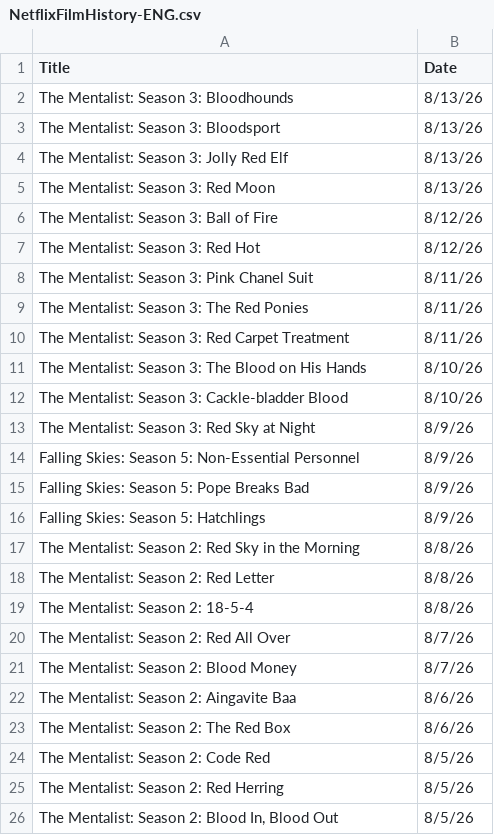
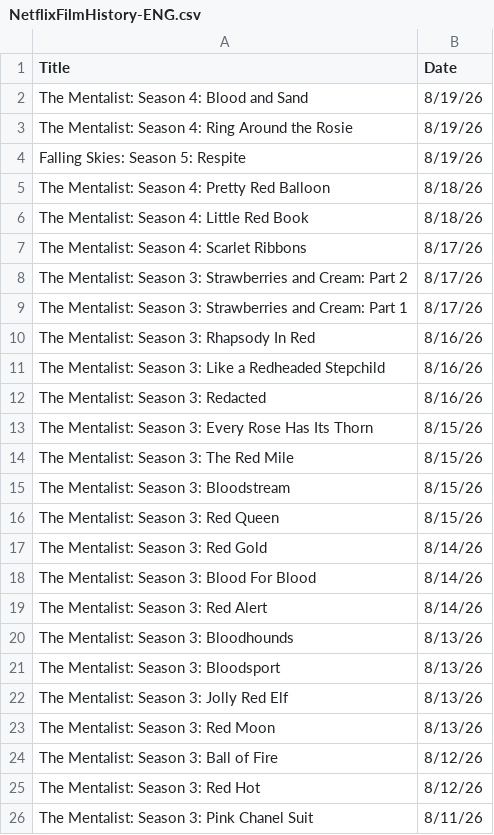
Before and after one commit to VedatBiner/flutter-codes, a CSV file: netflix_watchlist_v2_app/assets/database/NetflixFilmHistory-ENG.csv, drawn as a sheet; only a part is shown; the shorter side is filled out with more unchanged rows.

```diff
--- a/netflix_watchlist_v2_app/assets/database/NetflixFilmHistory-ENG.csv
+++ b/netflix_watchlist_v2_app/assets/database/NetflixFilmHistory-ENG.csv
@@ -1,2 +1,20 @@
 Title,Date
+"The Mentalist: Season 4: Blood and Sand","8/19/26"
+"The Mentalist: Season 4: Ring Around the Rosie","8/19/26"
+"Falling Skies: Season 5: Respite","8/19/26"
+"The Mentalist: Season 4: Pretty Red Balloon","8/18/26"
+"The Mentalist: Season 4: Little Red Book","8/18/26"
+"The Mentalist: Season 4: Scarlet Ribbons","8/17/26"
+"The Mentalist: Season 3: Strawberries and Cream: Part 2","8/17/26"
+"The Mentalist: Season 3: Strawberries and Cream: Part 1","8/17/26"
+"The Mentalist: Season 3: Rhapsody In Red","8/16/26"
+"The Mentalist: Season 3: Like a Redheaded Stepchild","8/16/26"
+"The Mentalist: Season 3: Redacted","8/16/26"
+"The Mentalist: Season 3: Every Rose Has Its Thorn","8/15/26"
+"The Mentalist: Season 3: The Red Mile","8/15/26"
+"The Mentalist: Season 3: Bloodstream","8/15/26"
+"The Mentalist: Season 3: Red Queen","8/15/26"
+"The Mentalist: Season 3: Red Gold","8/14/26"
+"The Mentalist: Season 3: Blood For Blood","8/14/26"
+"The Mentalist: Season 3: Red Alert","8/14/26"
 "The Mentalist: Season 3: Bloodhounds","8/13/26"
```
Also changed, not shown: netflix_watchlist_v2_app/assets/database/NetflixFilmHistory-TR.csv.
